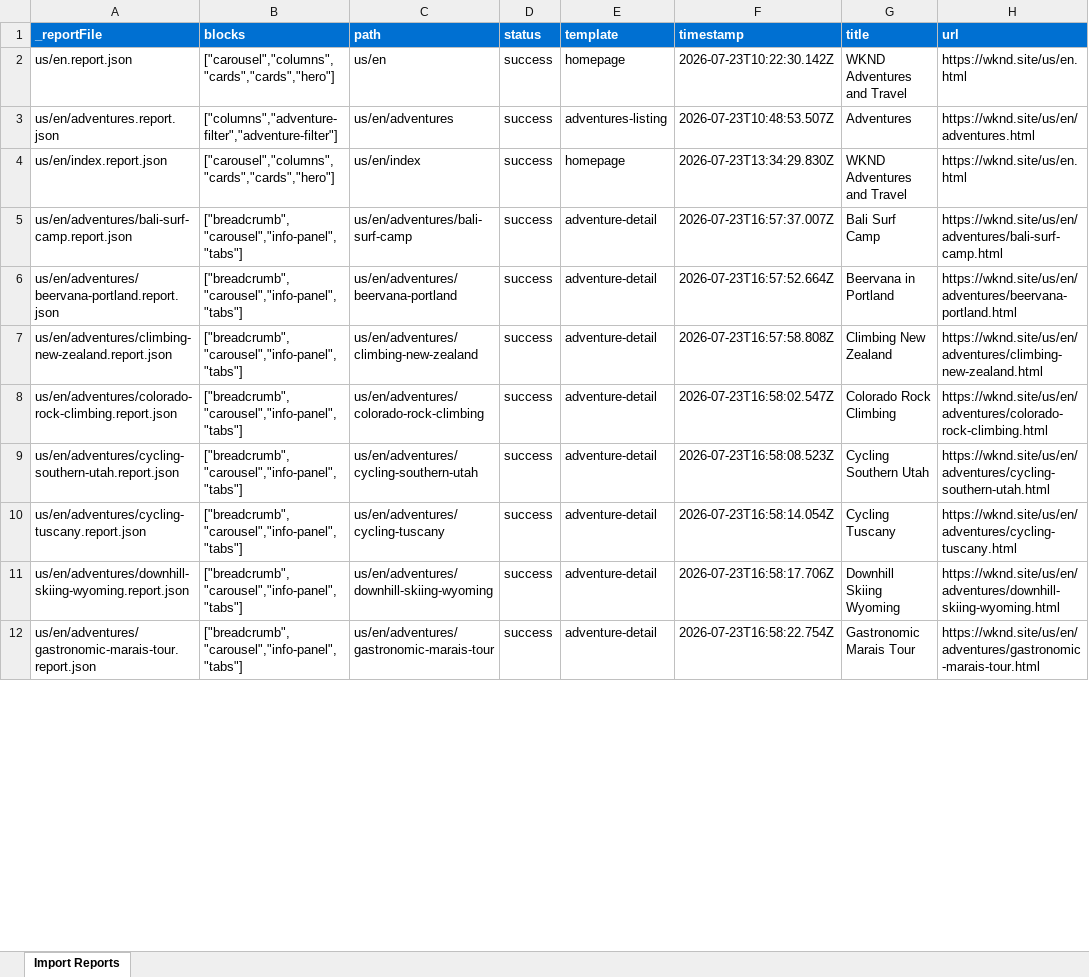
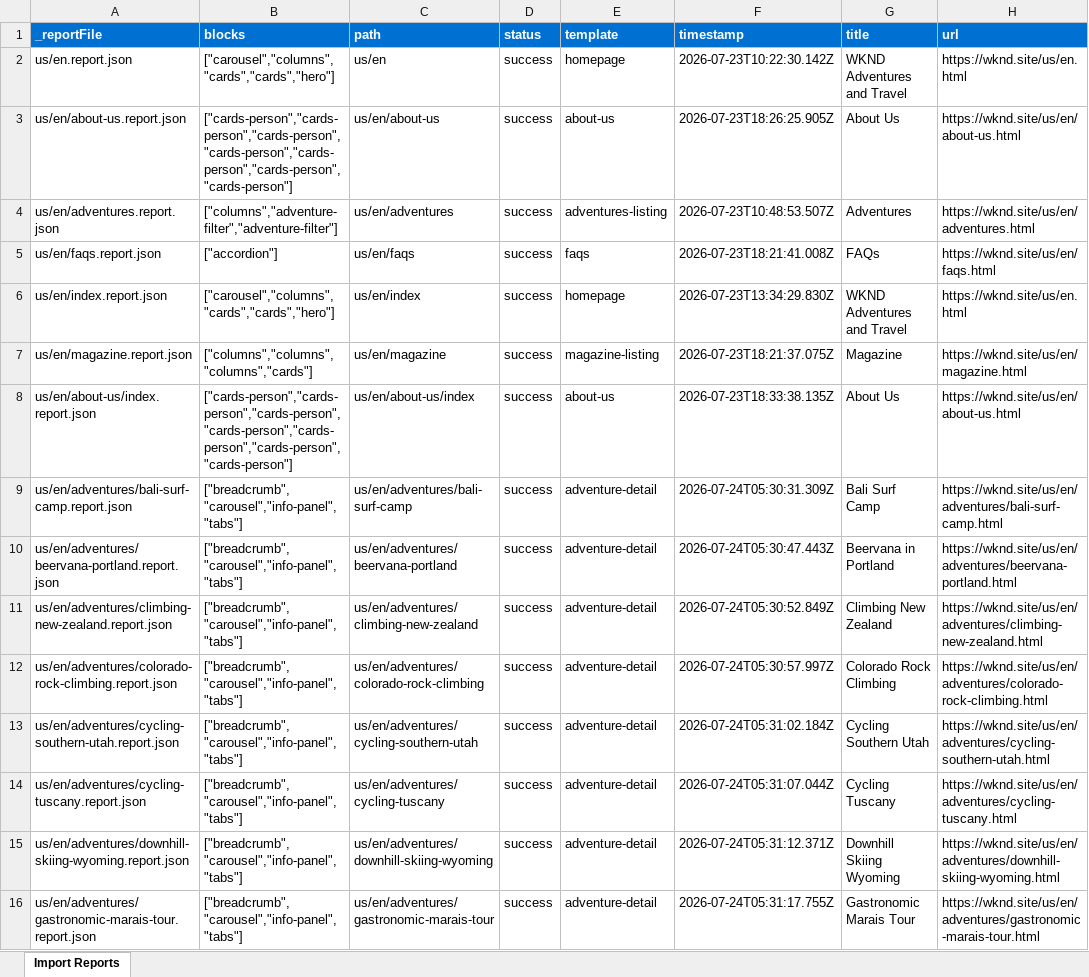
Before and after one commit to mohitadobe07/eds-learning-adobe, an Excel workbook: tools/importer/reports/import-adventure-detail.report.xlsx, sheet Import Reports, drawn as a sheet; only a part is shown; values as stored, in another font and other column widths than the file's, no borders; addresses are those after the commit; the diff covers the shown part only; the diff names each change by its address in the sheet, - before the commit and + after, or states it on an @@ line.

```diff
--- a/tools/importer/reports/import-adventure-detail.report.xlsx (sheet Import Reports)
+++ b/tools/importer/reports/import-adventure-detail.report.xlsx (sheet Import Reports)
+row 3: us/en/about-us.report.json | ["cards-person","cards-person","cards-person","cards-person","cards-person","cards-person","cards-person"] | us/en/about-us | success | about-us | 2026-07-23T18:26:25.905Z | About Us | https://wknd.site/us/en/about-us.html
+row 5: us/en/faqs.report.json | ["accordion"] | us/en/faqs | success | faqs | 2026-07-23T18:21:41.008Z | FAQs | https://wknd.site/us/en/faqs.html
+row 7: us/en/magazine.report.json | ["columns","columns","columns","cards"] | us/en/magazine | success | magazine-listing | 2026-07-23T18:21:37.075Z | Magazine | https://wknd.site/us/en/magazine.html
+row 8: us/en/about-us/index.report.json | ["cards-person","cards-person","cards-person","cards-person","cards-person","cards-person","cards-person"] | us/en/about-us/index | success | about-us | 2026-07-23T18:33:38.135Z | About Us | https://wknd.site/us/en/about-us.html
-F9 (timestamp): 2026-07-23T16:57:37.007Z
+F9 (timestamp): 2026-07-24T05:30:31.309Z
-F10 (timestamp): 2026-07-23T16:57:52.664Z
+F10 (timestamp): 2026-07-24T05:30:47.443Z
-F11 (timestamp): 2026-07-23T16:57:58.808Z
+F11 (timestamp): 2026-07-24T05:30:52.849Z
-F12 (timestamp): 2026-07-23T16:58:02.547Z
+F12 (timestamp): 2026-07-24T05:30:57.997Z
-F13 (timestamp): 2026-07-23T16:58:08.523Z
+F13 (timestamp): 2026-07-24T05:31:02.184Z
-F14 (timestamp): 2026-07-23T16:58:14.054Z
+F14 (timestamp): 2026-07-24T05:31:07.044Z
-F15 (timestamp): 2026-07-23T16:58:17.706Z
+F15 (timestamp): 2026-07-24T05:31:12.371Z
-F16 (timestamp): 2026-07-23T16:58:22.754Z
+F16 (timestamp): 2026-07-24T05:31:17.755Z
```
Also changed, not shown: 7 added rows and 8 edited cells elsewhere in this sheet, tools/importer/reports/import-adventures-listing.report.xlsx, 23 other files.
